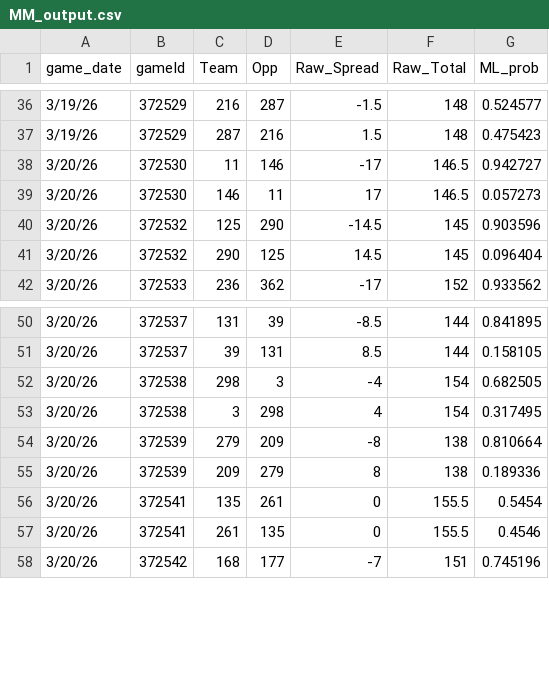
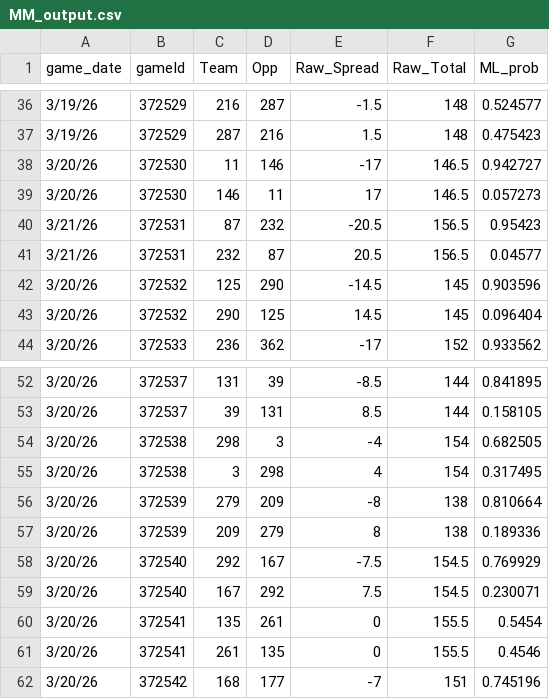
Before and after one commit to trashduty/cbb, a CSV file: MM_output.csv, drawn as a sheet; only a part is shown, gaps mark what is left out; the diff names each change by its address in the sheet, - before the commit and + after, or states it on an @@ line.

Commit message:
Add files via upload

```diff
--- a/MM_output.csv
+++ b/MM_output.csv
+row 40: 3/21/26 | 372531 | 87 | 232 | -20.5 | 156.5 | 0.95423
+row 41: 3/21/26 | 372531 | 232 | 87 | 20.5 | 156.5 | 0.04577
+row 58: 3/20/26 | 372540 | 292 | 167 | -7.5 | 154.5 | 0.769929
+row 59: 3/20/26 | 372540 | 167 | 292 | 7.5 | 154.5 | 0.230071
```
